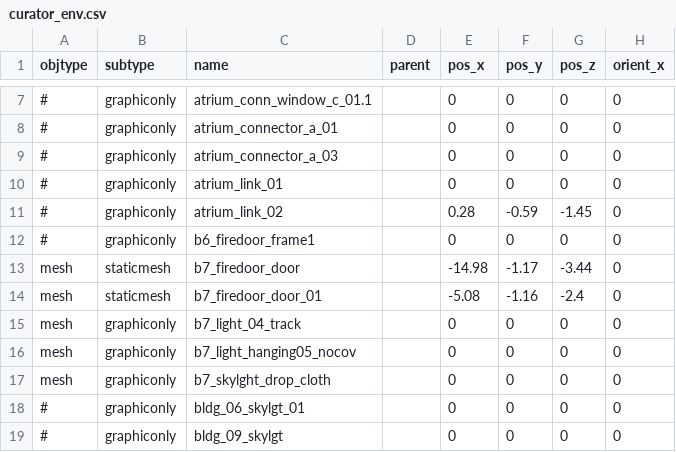
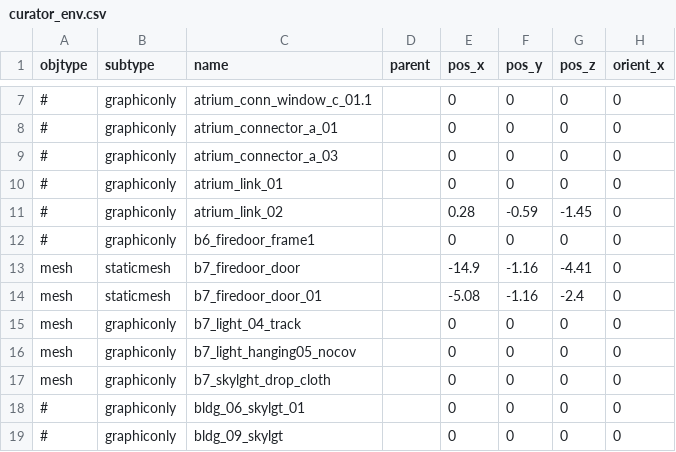
Before and after one commit to speedlimits/museum, a CSV file: scenes/curator_env.csv, drawn as a sheet; only a part is shown, gaps mark what is left out; the diff names each change by its address in the sheet, - before the commit and + after, or states it on an @@ line.

Commit message:
closed the fire door

```diff
--- a/scenes/curator_env.csv
+++ b/scenes/curator_env.csv
-E13 (pos_x): -14.98
+E13 (pos_x): -14.9
-F13 (pos_y): -1.17
+F13 (pos_y): -1.16
-G13 (pos_z): -3.44
+G13 (pos_z): -4.41
```
